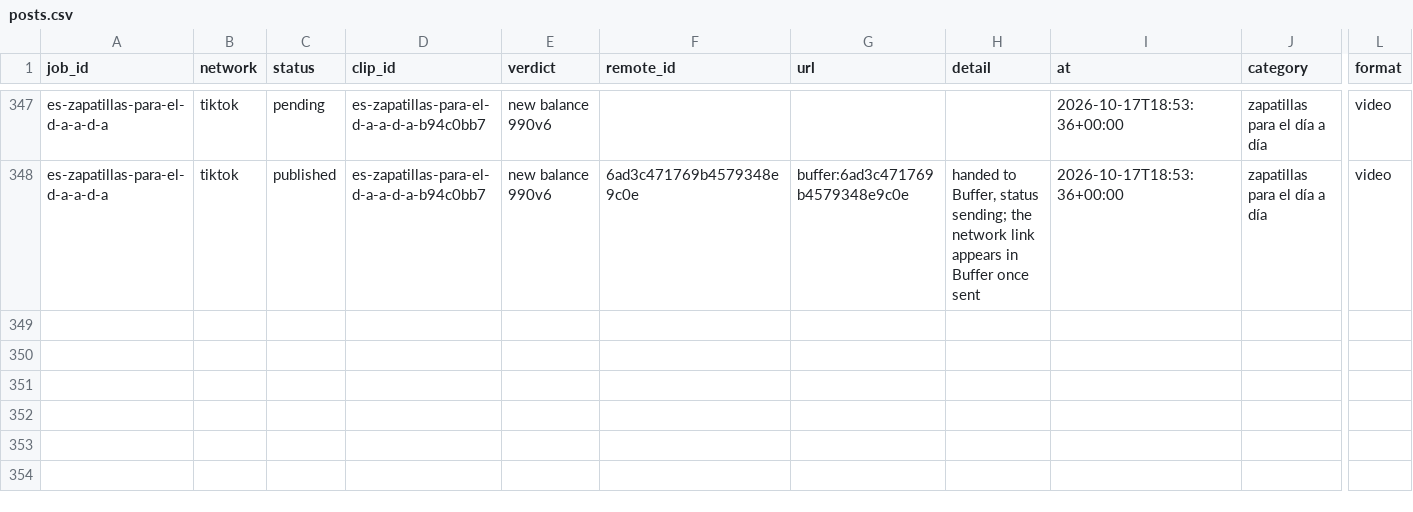
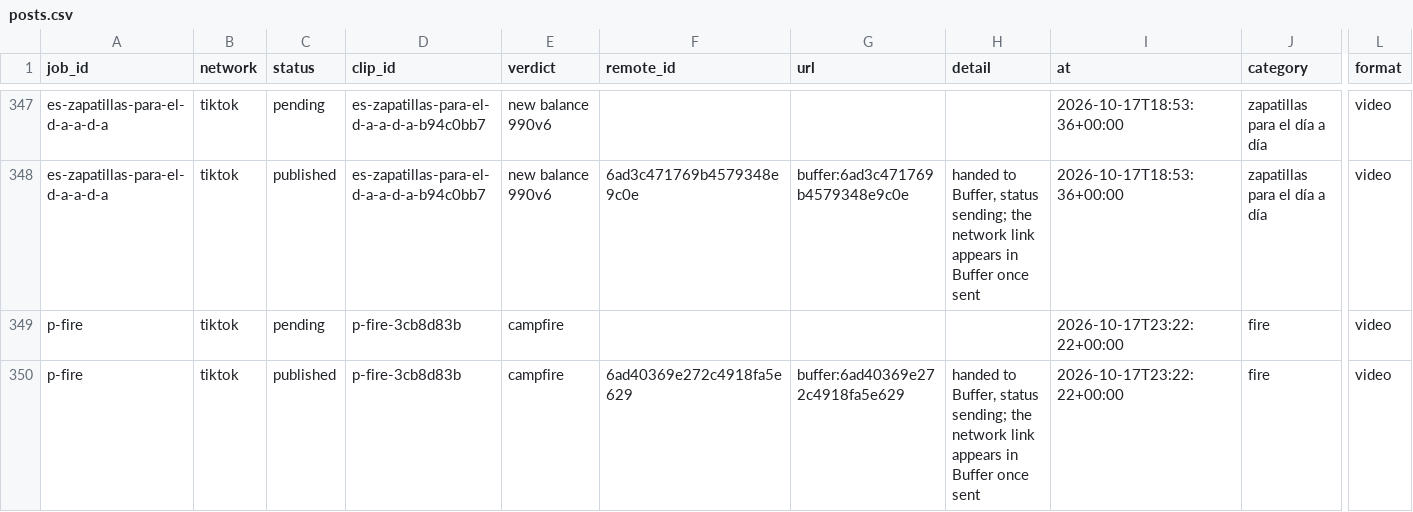
Before and after one commit to everfields/antisearch-automation, a CSV file: posts.csv, drawn as a sheet; only a part is shown, gaps mark what is left out; rows hold the shown columns only; the diff names each change by its address in the sheet, - before the commit and + after, or states it on an @@ line.

```diff
--- a/posts.csv
+++ b/posts.csv
+row 349: p-fire | tiktok | pending | p-fire-3cb8d83b | campfire |  |  |  | 2026-10-17T23:22:22+00:00 | fire | video
+row 350: p-fire | tiktok | published | p-fire-3cb8d83b | campfire | 6ad40369e272c4918fa5e629 | buffer:6ad40369e272c4918fa5e629 | handed to Buffer, status sending; the network link appears in Buffer once sent | 2026-10-17T23:22:22+00:00 | fire | video
```
Also changed, not shown: verdicts.csv, 1 other file.
